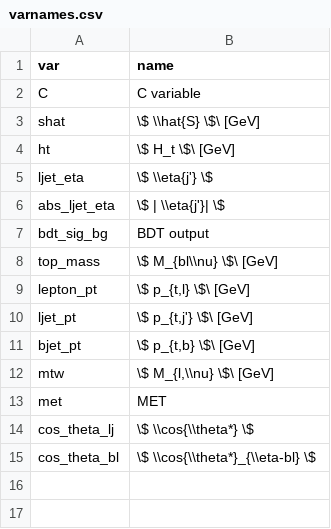
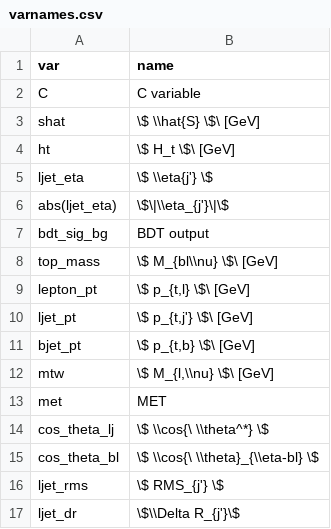
Before and after one commit to matt-komm/stpol, a CSV file: src/analysis/varnames.csv, drawn as a sheet.

```diff
--- a/src/analysis/varnames.csv
+++ b/src/analysis/varnames.csv
@@ -5,3 +5,3 @@ var,name
 "ljet_eta","\$ \\eta{j'} \$"
-"abs_ljet_eta","\$ | \\eta{j'}| \$"
+"abs(ljet_eta)","\$\|\\eta_{j'}\|\$"
 "bdt_sig_bg","BDT output"
@@ -13,3 +13,5 @@ var,name
 "met","MET"
-"cos_theta_lj","\$ \\cos{\\theta*} \$"
-"cos_theta_bl","\$ \\cos{\\theta*}_{\\eta-bl} \$"
+"cos_theta_lj","\$ \\cos{\ \\theta^*} \$"
+"cos_theta_bl","\$ \\cos{\ \\theta}_{\\eta-bl} \$"
+"ljet_rms","\$ RMS_{j'} \$"
+"ljet_dr","\$\\Delta R_{j'}\$"
```
Also changed, not shown: 2 other files.
